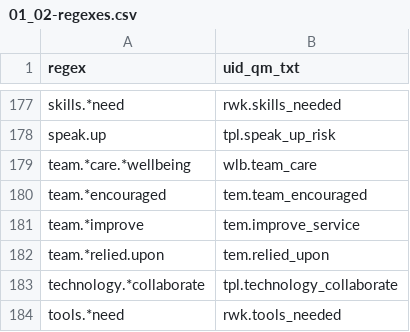
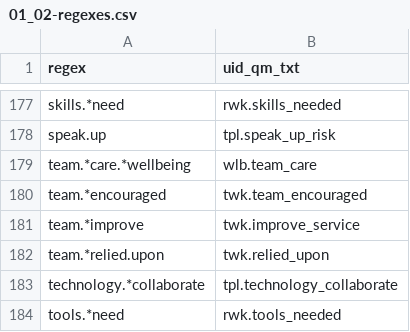
Before and after one commit to mattkerlogue/csps-data, a CSV file: proc/01-questions_ref/01_02-regexes.csv, drawn as a sheet; only a part is shown, gaps mark what is left out.

```diff
--- a/proc/01-questions_ref/01_02-regexes.csv
+++ b/proc/01-questions_ref/01_02-regexes.csv
@@ -179,5 +179,5 @@ speak.up,tpl.speak_up_risk
 team.*care.*wellbeing,wlb.team_care
-team.*encouraged,tem.team_encouraged
-team.*improve,tem.improve_service
-team.*relied.upon,tem.relied_upon
+team.*encouraged,twk.team_encouraged
+team.*improve,twk.improve_service
+team.*relied.upon,twk.relied_upon
 technology.*collaborate,tpl.technology_collaborate
```
Also changed, not shown: proc/01-questions_ref/01_03-qs_ref.csv, proc/01-questions_ref/01_03-qs_unnested_w_year.csv, 45 other files.
